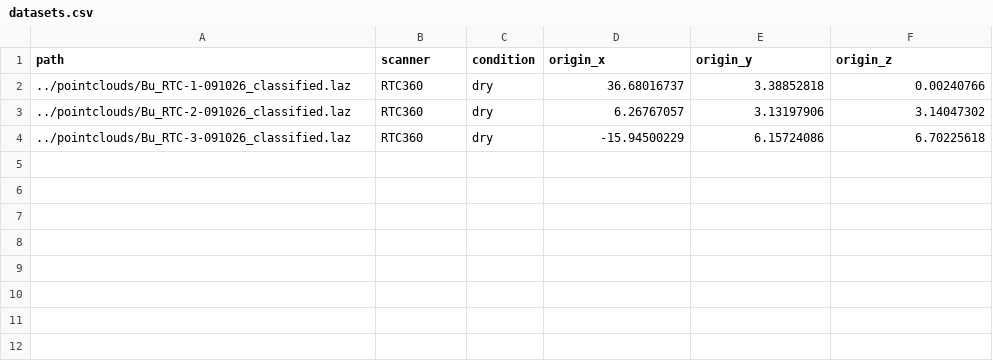
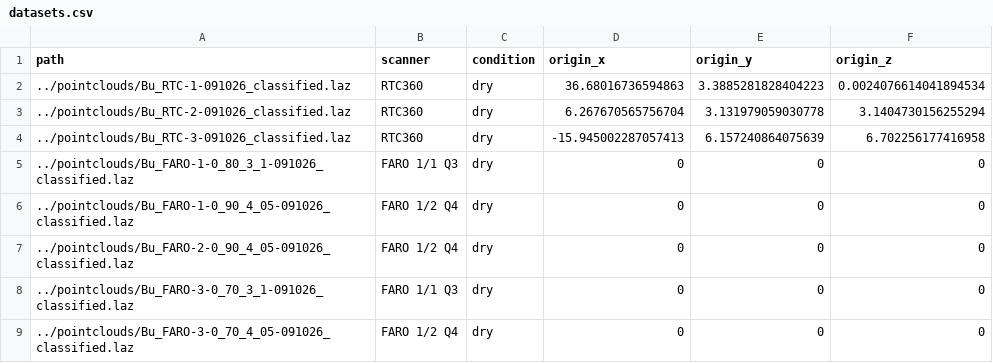
Before and after one commit to blc460/GMP2, a CSV file: processing/datasets.csv, drawn as a sheet.

```diff
--- a/processing/datasets.csv
+++ b/processing/datasets.csv
@@ -1,4 +1,9 @@
 path,scanner,condition,origin_x,origin_y,origin_z
-../pointclouds/Bu_RTC-1-091026_classified.laz,RTC360,dry,36.68016737,3.38852818,0.00240766
-../pointclouds/Bu_RTC-2-091026_classified.laz,RTC360,dry,6.26767057,3.13197906,3.14047302
-../pointclouds/Bu_RTC-3-091026_classified.laz,RTC360,dry,-15.94500229,6.15724086,6.70225618
+../pointclouds/Bu_RTC-1-091026_classified.laz,RTC360,dry,36.68016736594863,3.3885281828404223,0.0024076614041894534
+../pointclouds/Bu_RTC-2-091026_classified.laz,RTC360,dry,6.267670565756704,3.131979059030778,3.1404730156255294
+../pointclouds/Bu_RTC-3-091026_classified.laz,RTC360,dry,-15.945002287057413,6.157240864075639,6.702256177416958
+../pointclouds/Bu_FARO-1-0_80_3_1-091026_classified.laz,FARO 1/1 Q3,dry,0,0,0
+../pointclouds/Bu_FARO-1-0_90_4_05-091026_classified.laz,FARO 1/2 Q4,dry,0,0,0
+../pointclouds/Bu_FARO-2-0_90_4_05-091026_classified.laz,FARO 1/2 Q4,dry,0,0,0
+../pointclouds/Bu_FARO-3-0_70_3_1-091026_classified.laz,FARO 1/1 Q3,dry,0,0,0
+../pointclouds/Bu_FARO-3-0_70_4_05-091026_classified.laz,FARO 1/2 Q4,dry,0,0,0
```
Also changed, not shown: processing/results/02_sigma_z_table.csv, 7 other files.
